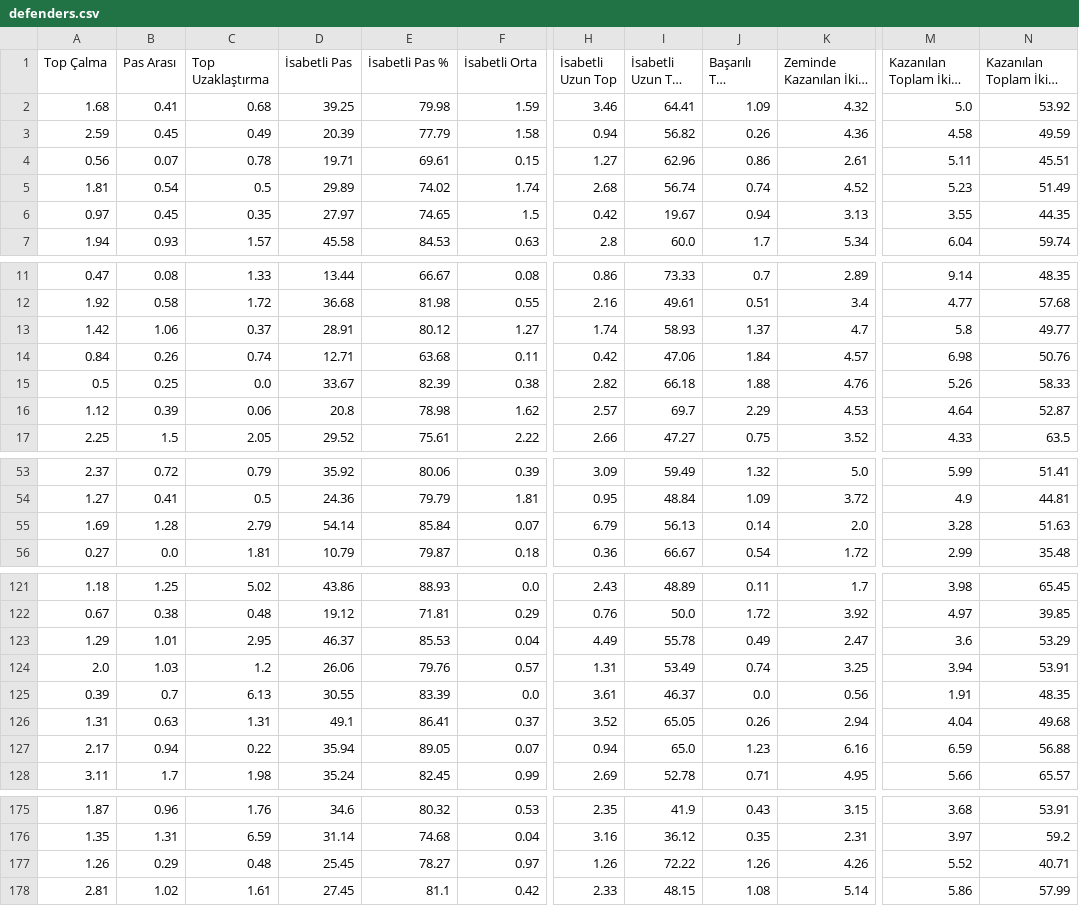
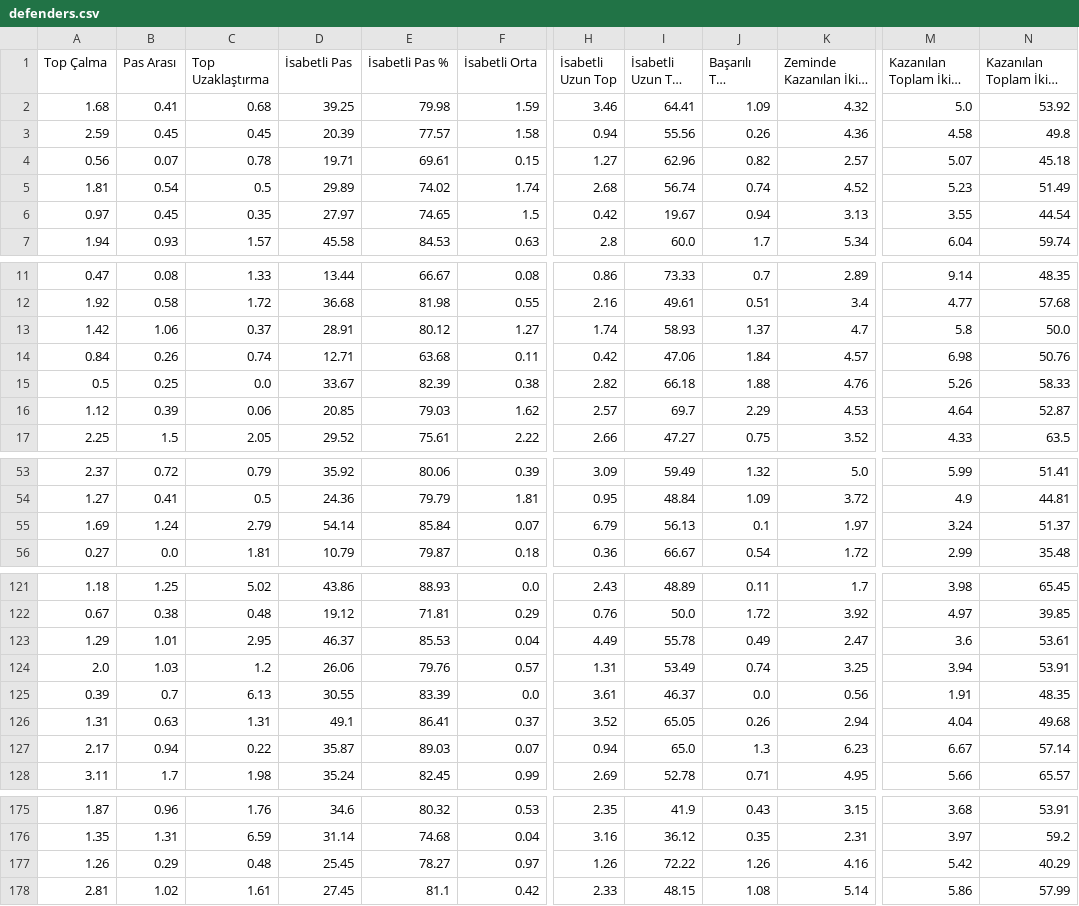
Before and after one commit to scatterradarcsv/csv_scatter_radar_15matches_per90_noPos, a CSV file: defenders.csv, drawn as a sheet; only a part is shown, gaps mark what is left out; long unchanged cells end in …; the diff covers the shown part only; the diff names each change by its address in the sheet, - before the commit and + after, or states it on an @@ line.

Commit message:
Updated defenders.csv

```diff
--- a/defenders.csv
+++ b/defenders.csv
-C3 (Top Uzaklaştırma): 0.49
+C3 (Top Uzaklaştırma): 0.45
-E3 (İsabetli Pas %): 77.79
+E3 (İsabetli Pas %): 77.57
-I3 (İsabetli Uzun Top %): 56.82
+I3 (İsabetli Uzun Top %): 55.56
-N3: 49.59
+N3: 49.8
-J4 (Başarılı Top Sürme): 0.86
+J4 (Başarılı Top Sürme): 0.82
-K4 (Zeminde Kazanılan İkili Mücadele): 2.61
+K4 (Zeminde Kazanılan İkili Mücadele): 2.57
-M4 (Kazanılan Toplam İkili Mücadele): 5.11
+M4 (Kazanılan Toplam İkili Mücadele): 5.07
-N4: 45.51
+N4: 45.18
-N6: 44.35
+N6: 44.54
-N13: 49.77
+N13: 50.0
-D16 (İsabetli Pas): 20.8
+D16 (İsabetli Pas): 20.85
-E16 (İsabetli Pas %): 78.98
+E16 (İsabetli Pas %): 79.03
-B55 (Pas Arası): 1.28
+B55 (Pas Arası): 1.24
-J55 (Başarılı Top Sürme): 0.14
+J55 (Başarılı Top Sürme): 0.1
-K55 (Zeminde Kazanılan İkili Mücadele): 2.0
+K55 (Zeminde Kazanılan İkili Mücadele): 1.97
-M55 (Kazanılan Toplam İkili Mücadele): 3.28
+M55 (Kazanılan Toplam İkili Mücadele): 3.24
-N55: 51.63
+N55: 51.37
-N123: 53.29
+N123: 53.61
-D127 (İsabetli Pas): 35.94
+D127 (İsabetli Pas): 35.87
-E127 (İsabetli Pas %): 89.05
+E127 (İsabetli Pas %): 89.03
-J127 (Başarılı Top Sürme): 1.23
+J127 (Başarılı Top Sürme): 1.3
-K127 (Zeminde Kazanılan İkili Mücadele): 6.16
+K127 (Zeminde Kazanılan İkili Mücadele): 6.23
-M127 (Kazanılan Toplam İkili Mücadele): 6.59
+M127 (Kazanılan Toplam İkili Mücadele): 6.67
-N127: 56.88
+N127: 57.14
-K177 (Zeminde Kazanılan İkili Mücadele): 4.26
+K177 (Zeminde Kazanılan İkili Mücadele): 4.16
-M177 (Kazanılan Toplam İkili Mücadele): 5.52
+M177 (Kazanılan Toplam İkili Mücadele): 5.42
-N177: 40.71
+N177: 40.29
```
Also changed, not shown: 8 edited cells elsewhere in this file.
